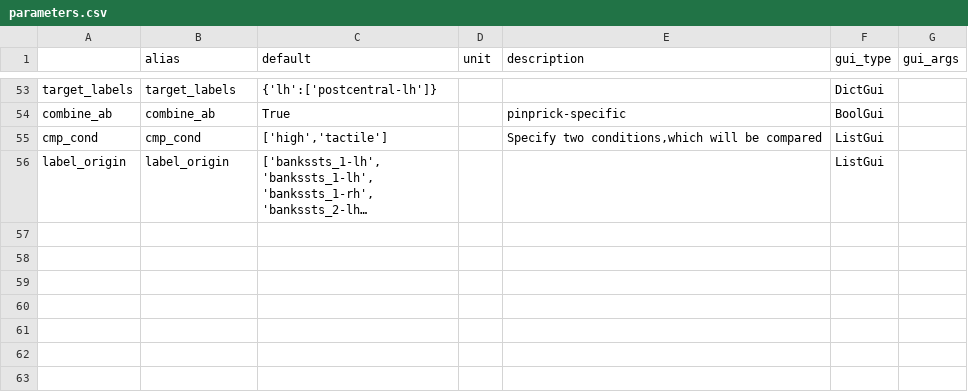
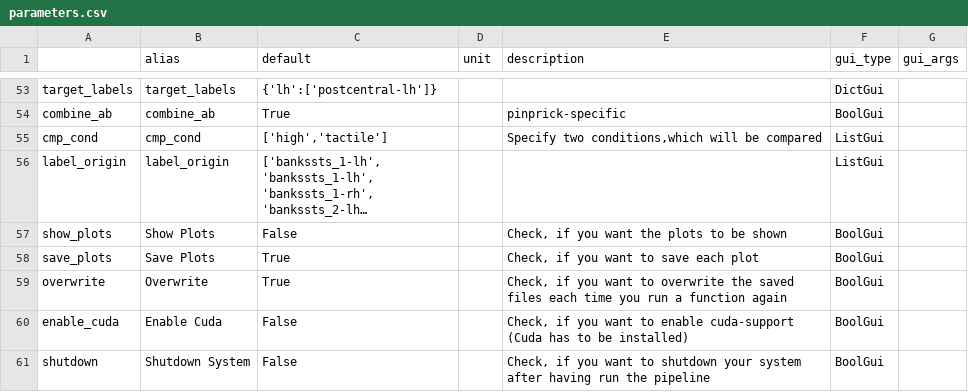
Before and after one commit to marsipu/mne-pipeline-hd, a CSV file: mne_pipeline_hd/resources/parameters.csv, drawn as a sheet; only a part is shown, gaps mark what is left out; long unchanged cells end in …; the diff names each change by its address in the sheet, - before the commit and + after, or states it on an @@ line.

```diff
--- a/mne_pipeline_hd/resources/parameters.csv
+++ b/mne_pipeline_hd/resources/parameters.csv
+row 57: show_plots | Show Plots | False |  | Check, if you want the plots to be shown | BoolGui
+row 58: save_plots | Save Plots | True |  | Check, if you want to save each plot | BoolGui
+row 59: overwrite | Overwrite | True |  | Check, if you want to overwrite the saved files each time you run a function again | BoolGui
+row 60: enable_cuda | Enable Cuda | False |  | Check, if you want to enable cuda-support (Cuda has to be installed) | BoolGui
+row 61: shutdown | Shutdown System | False |  | Check, if you want to shutdown your system after having run the pipeline | BoolGui
```
Also changed, not shown: 8 other files.
